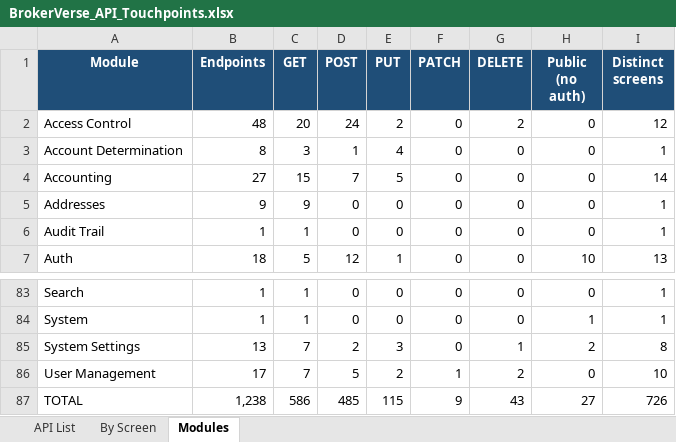
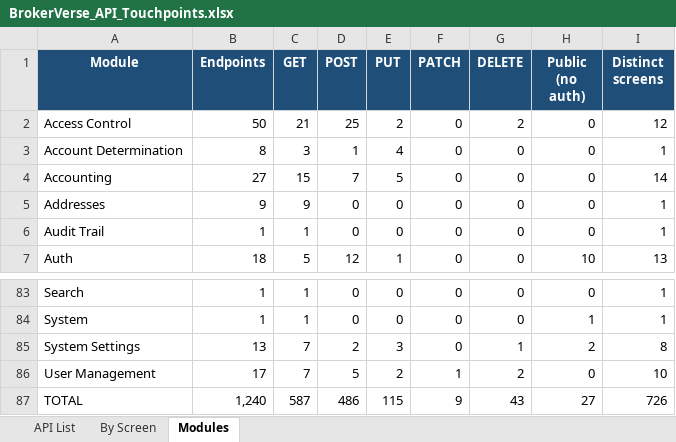
Before and after one commit to IortaTexhNXT-DEV/BDOI-OOTB, an Excel workbook: backend/docs/api/BrokerVerse_API_Touchpoints.xlsx, sheet Modules, drawn as a sheet; only a part is shown, gaps mark what is left out; values as stored, in another font and other column widths than the file's, no borders; the diff names each change by its address in the sheet, - before the commit and + after, or states it on an @@ line.

```diff
--- a/backend/docs/api/BrokerVerse_API_Touchpoints.xlsx (sheet Modules)
+++ b/backend/docs/api/BrokerVerse_API_Touchpoints.xlsx (sheet Modules)
-B2 (Endpoints): 48
+B2 (Endpoints): 50
-C2 (GET): 20
+C2 (GET): 21
-D2 (POST): 24
+D2 (POST): 25
-B87 (Endpoints): 1,238
+B87 (Endpoints): 1,240
-C87 (GET): 586
+C87 (GET): 587
-D87 (POST): 485
+D87 (POST): 486
```
Also changed, not shown: sheet By Screen, sheet API List, 7 other files.
